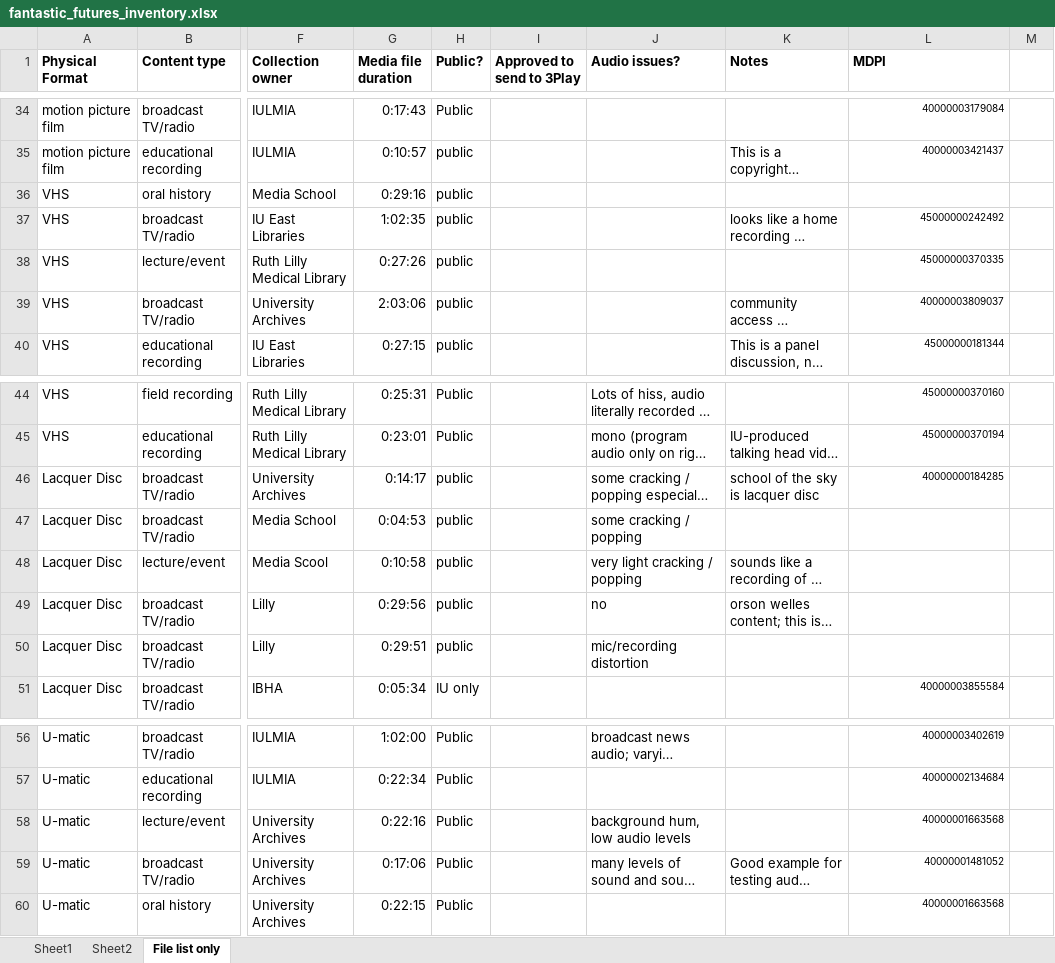
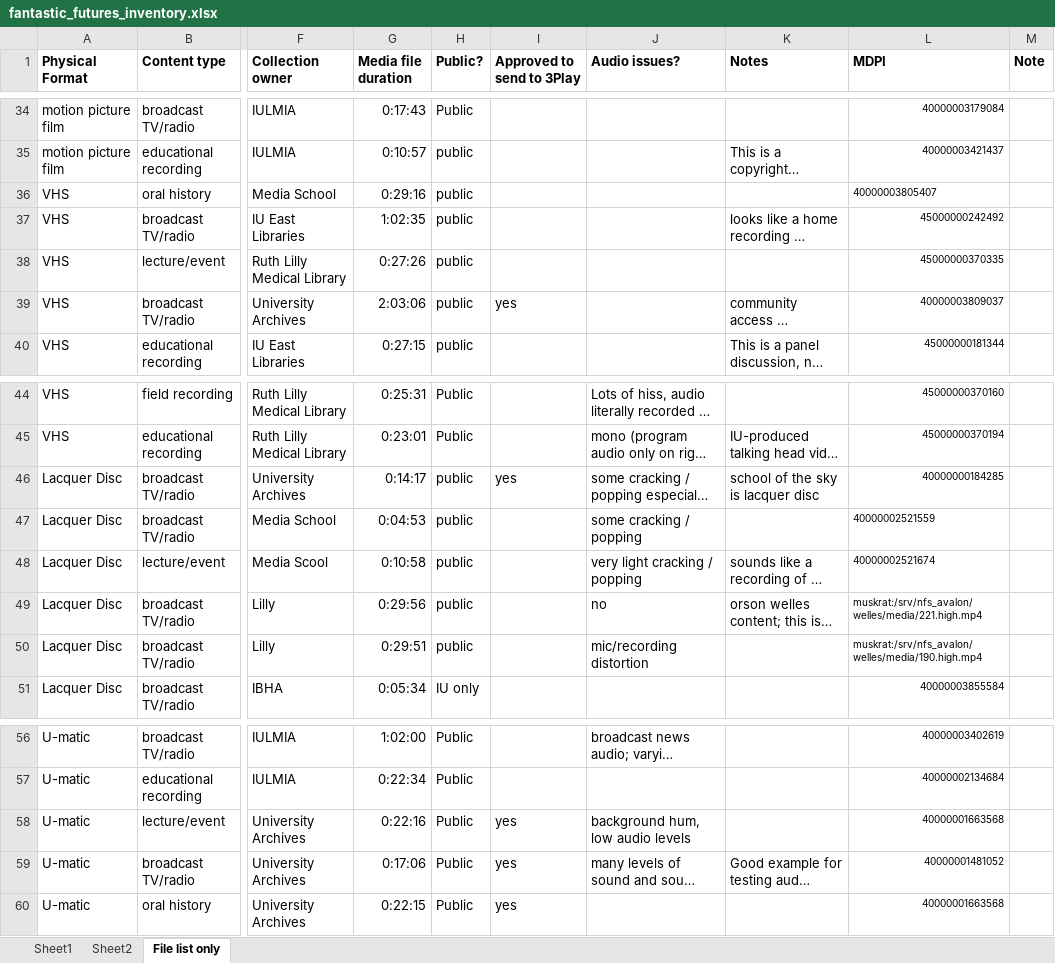
Before and after one commit to IUBLibTech/fantastic_futures_2024_whisper, an Excel workbook: fantastic_futures_inventory.xlsx, sheet File list only, drawn as a sheet; only a part is shown, gaps mark what is left out; long unchanged cells end in …; values as stored, in another font and other column widths than the file's, no borders; charts and pictures not drawn; the diff covers the shown part only; the diff names each change by its address in the sheet, - before the commit and + after, or states it on an @@ line.

```diff
--- a/fantastic_futures_inventory.xlsx (sheet File list only)
+++ b/fantastic_futures_inventory.xlsx (sheet File list only)
-M1: (empty)
+M1: Note
-L36 (MDPI): (empty)
+L36 (MDPI): 40000003805407
-I39 (Approved to send to 3Play): (empty)
+I39 (Approved to send to 3Play): yes
-I46 (Approved to send to 3Play): (empty)
+I46 (Approved to send to 3Play): yes
-L47 (MDPI): (empty)
+L47 (MDPI): 40000002521559
-L48 (MDPI): (empty)
+L48 (MDPI): 40000002521674
-L49 (MDPI): (empty)
+L49 (MDPI): muskrat:/srv/nfs_avalon/welles/media/221.high.mp4
-L50 (MDPI): (empty)
+L50 (MDPI): muskrat:/srv/nfs_avalon/welles/media/190.high.mp4
-I58:I60 (Approved to send to 3Play): (empty)
+I58:I60 (Approved to send to 3Play): yes
```
Also changed, not shown: 20 edited cells elsewhere in this sheet, sheet Sheet1, 4 other files.
